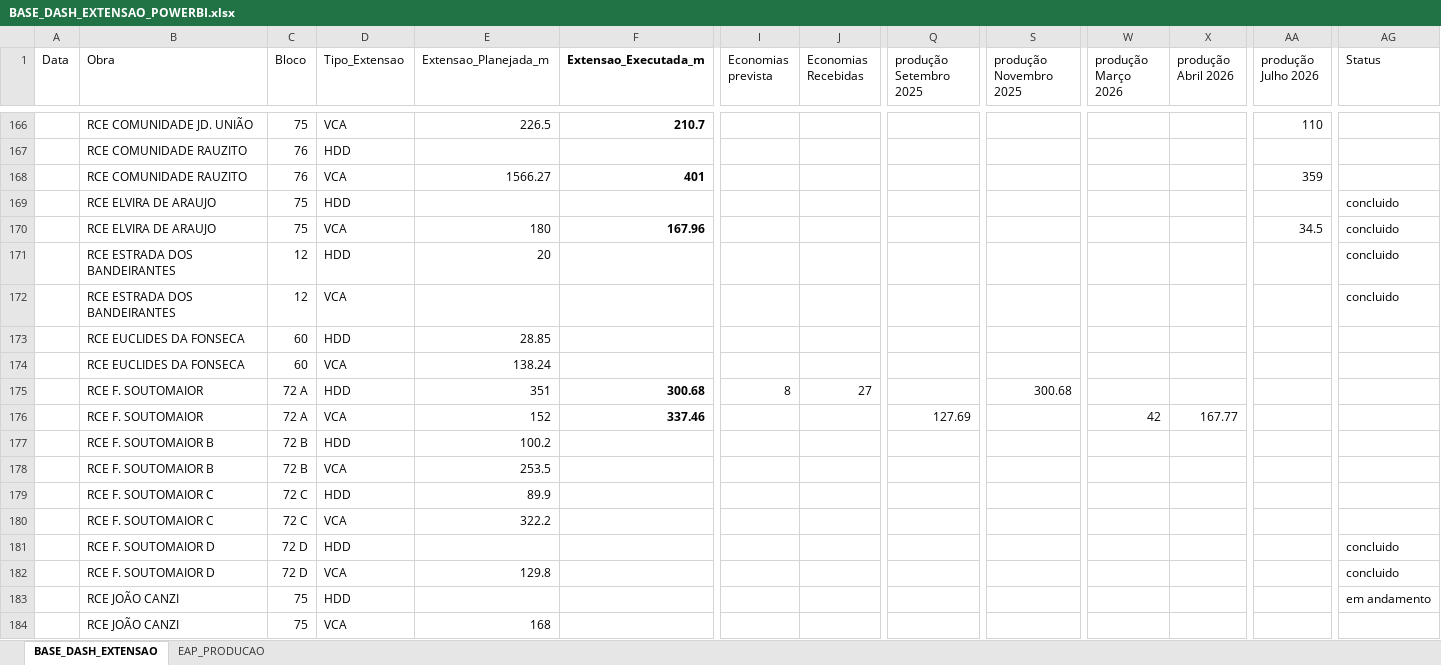
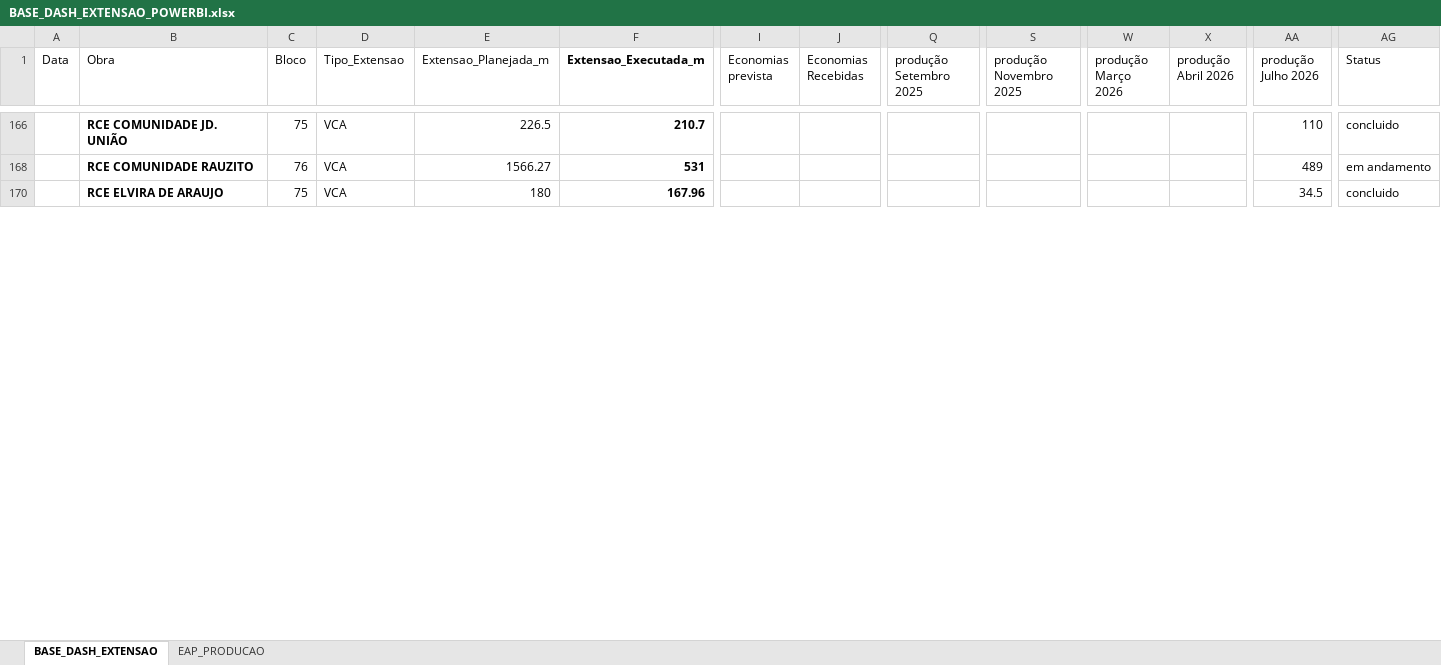
Before and after one commit to integra6a-star/dashboard-obras, an Excel workbook: BASE_DASH_EXTENSAO_POWERBI.xlsx, sheet BASE_DASH_EXTENSAO, drawn as a sheet; only a part is shown, gaps mark what is left out; values as stored, in another font and other column widths than the file's, no borders; table styles not drawn; rows hold the shown columns only; the diff covers the shown part only; the diff names each change by its address in the sheet, - before the commit and + after, or states it on an @@ line.

```diff
--- a/BASE_DASH_EXTENSAO_POWERBI.xlsx (sheet BASE_DASH_EXTENSAO)
+++ b/BASE_DASH_EXTENSAO_POWERBI.xlsx (sheet BASE_DASH_EXTENSAO)
-B166 bold: off
+B166 bold: on
-AG166 (Status): (empty)
+AG166 (Status): concluido
-row 167:  | RCE COMUNIDADE RAUZITO | 76 | HDD
-B168 bold: off
+B168 bold: on
-F168 (Extensao_Executada_m): 401
+F168 (Extensao_Executada_m): 531
-AA168 (produção Julho 2026): 359
+AA168 (produção Julho 2026): 489
-AG168 (Status): (empty)
+AG168 (Status): em andamento
@@ row 169 hidden:  | RCE ELVIRA DE ARAUJO | 75 | HDD |  |  |  |  |  |  |  |  |  | concluido @@
-B170 bold: off
+B170 bold: on
-row 171:  | RCE ESTRADA DOS BANDEIRANTES | 12 | HDD | 20 |  |  |  |  |  |  |  |  | concluido
-row 172:  | RCE ESTRADA DOS BANDEIRANTES | 12 | VCA |  |  |  |  |  |  |  |  |  | concluido
@@ row 173 hidden:  | RCE EUCLIDES DA FONSECA | 60 | HDD | 28.85 @@
@@ row 174 hidden:  | RCE EUCLIDES DA FONSECA | 60 | VCA | 138.24 @@
@@ row 175 hidden:  | RCE F. SOUTOMAIOR | 72 A | HDD | 351 | 300.68 | 8 | 27 |  | 300.68 @@
@@ row 176 hidden:  | RCE F. SOUTOMAIOR | 72 A | VCA | 152 | 337.46 |  |  | 127.69 |  | 42 | 167.77 @@
@@ row 177 hidden:  | RCE F. SOUTOMAIOR B | 72 B | HDD | 100.2 @@
@@ row 178 hidden:  | RCE F. SOUTOMAIOR B | 72 B | VCA | 253.5 @@
@@ row 179 hidden:  | RCE F. SOUTOMAIOR C | 72 C | HDD | 89.9 @@
@@ row 180 hidden:  | RCE F. SOUTOMAIOR C | 72 C | VCA | 322.2 @@
-row 181:  | RCE F. SOUTOMAIOR D | 72 D | HDD |  |  |  |  |  |  |  |  |  | concluido
-row 182:  | RCE F. SOUTOMAIOR D | 72 D | VCA | 129.8 |  |  |  |  |  |  |  |  | concluido
@@ row 183 hidden:  | RCE JOÃO CANZI | 75 | HDD |  |  |  |  |  |  |  |  |  | em andamento @@
-row 184:  | RCE JOÃO CANZI | 75 | VCA | 168
```
Also changed, not shown: 81 removed rows, 114 hidden or unhidden rows, 5 edited cells and cell formats elsewhere in this sheet, EAP_PRODUCAO.xlsx, docs/BASE_DASH_EXTENSAO_POWERBI.xlsx, 16 other files.
